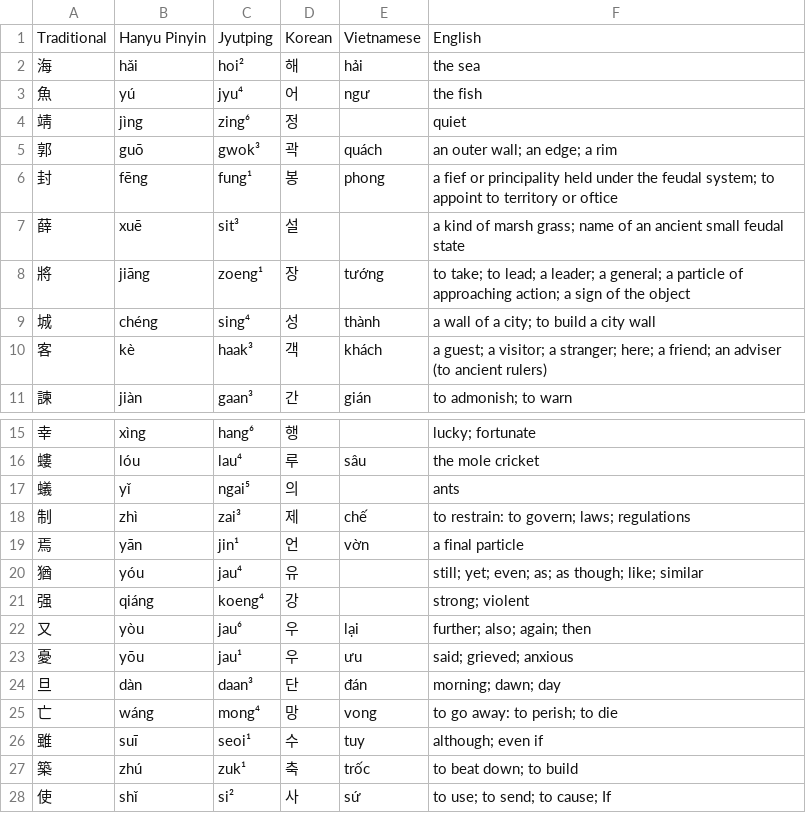
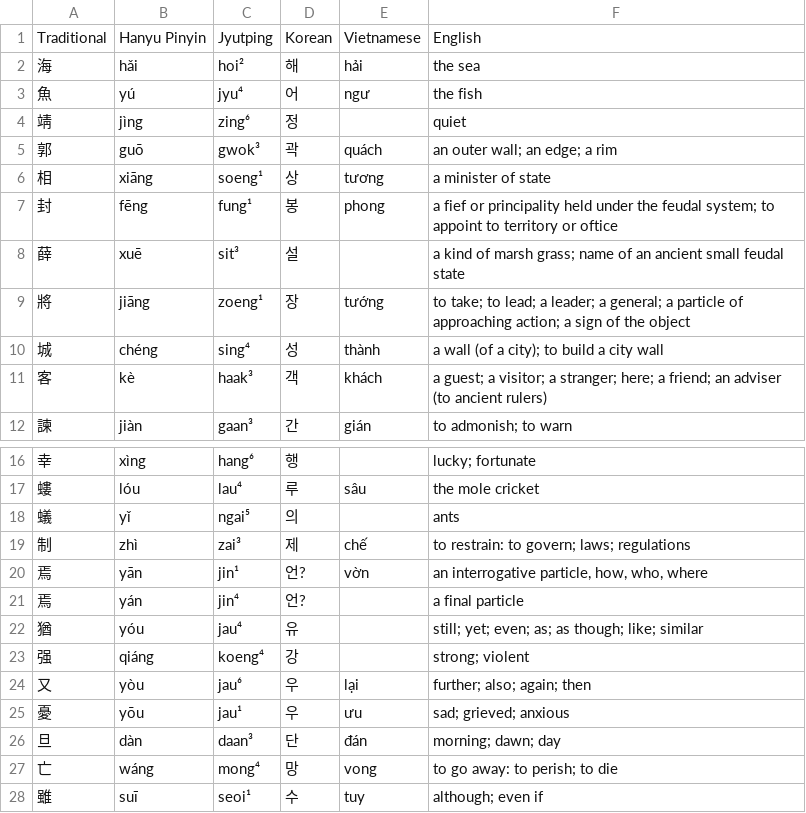
Before and after one commit to justinsilvestre/hanlib, a TSV file: texts/brandt-ch04-1.vocab.tsv, drawn as a sheet; only a part is shown, gaps mark what is left out; the shorter side is filled out with more unchanged rows.

```diff
--- a/texts/brandt-ch04-1.vocab.tsv
+++ b/texts/brandt-ch04-1.vocab.tsv
@@ -5,2 +5,3 @@ Traditional	Hanyu Pinyin	Jyutping	Korean	Vietnamese	English
 郭	guō	gwok³	곽	quách	an outer wall; an edge; a rim
+相	xiāng	soeng¹	상	tương	a minister of state
 封	fēng	fung¹	봉	phong	a fief or principality held under the feudal system; to appoint to territory or oftice
@@ -8,3 +9,3 @@ Traditional	Hanyu Pinyin	Jyutping	Korean	Vietnamese	English
 將	jiāng	zoeng¹	장	tướng	to take; to lead; a leader; a general; a particle of approaching action; a sign of the object
-城	chéng	sing⁴	성	thành	a wall of a city; to build a city wall
+城	chéng	sing⁴	성	thành	a wall (of a city); to build a city wall
 客	kè	haak³	객	khách	a guest; a visitor; a stranger; here; a friend; an adviser (to ancient rulers)
@@ -18,3 +19,4 @@ Traditional	Hanyu Pinyin	Jyutping	Korean	Vietnamese	English
 制	zhì	zai³	제	chế	to restrain: to govern; laws; regulations
-焉	yān	jin¹	언	vờn	a final particle
+焉	yān	jin¹	언?	vờn	an interrogative particle, how, who, where
+焉	yán	jin⁴	언?		a final particle
 猶	yóu	jau⁴	유		still; yet; even; as; as though; like; similar
@@ -22,3 +24,3 @@ Traditional	Hanyu Pinyin	Jyutping	Korean	Vietnamese	English
 又	yòu	jau⁶	우	lại	further; also; again; then
-憂	yōu	jau¹	우	ưu	said; grieved; anxious
+憂	yōu	jau¹	우	ưu	sad; grieved; anxious
 旦	dàn	daan³	단	đán	morning; dawn; day
```
Also changed, not shown: texts/brandt-ch02-3.vocab.tsv, texts/brandt-ch03-1.vocab.tsv, 14 other files.
